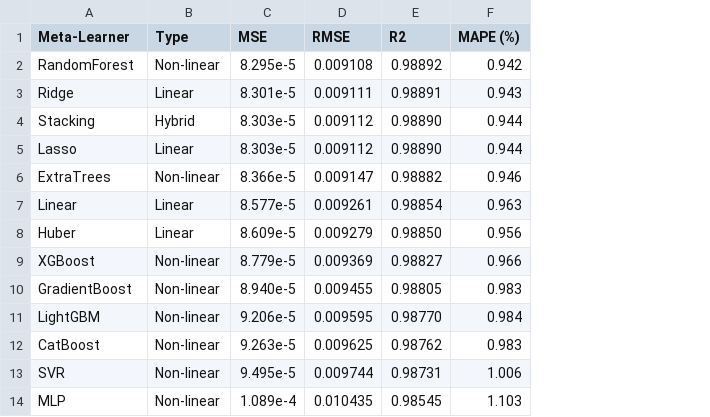
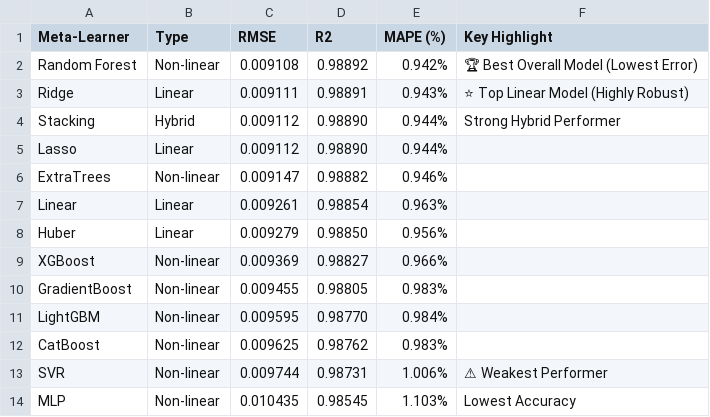
Before and after one commit to skandanadig/NIFTY-50-Delta-Meta-Forecaster, a CSV file: results/model_comparison_e2.csv, drawn as a sheet; removed rows and columns are numbered as before the commit, all else as after; the diff names each change by its address in the sheet, - before the commit and + after, or states it on an @@ line.

Commit message:
Organize results into tables, visuals, and add standalone paper manuscript

```diff
--- a/results/model_comparison_e2.csv
+++ b/results/model_comparison_e2.csv
-column C (MSE), rows 2-14: 8.295e-5 | 8.301e-5 | 8.303e-5 | 8.303e-5 | 8.366e-5 | 8.577e-5 | 8.609e-5 | 8.779e-5 | 8.940e-5 | 9.206e-5 | 9.263e-5 | 9.495e-5 | 1.089e-4
+column F (Key Highlight), rows 2-14: 🏆 Best Overall Model (Lowest Error) | ⭐ Top Linear Model (Highly Robust) | Strong Hybrid Performer |  |  |  |  |  |  |  |  | ⚠ Weakest Performer | Lowest Accuracy
-A2 (Meta-Learner): RandomForest
+A2 (Meta-Learner): Random Forest
-E2 (MAPE (%)): 0.942
+E2 (MAPE (%)): 0.942%
-E3 (MAPE (%)): 0.943
+E3 (MAPE (%)): 0.943%
-E4:E5 (MAPE (%)): 0.944
+E4:E5 (MAPE (%)): 0.944%
-E6 (MAPE (%)): 0.946
+E6 (MAPE (%)): 0.946%
-E7 (MAPE (%)): 0.963
+E7 (MAPE (%)): 0.963%
-E8 (MAPE (%)): 0.956
+E8 (MAPE (%)): 0.956%
-E9 (MAPE (%)): 0.966
+E9 (MAPE (%)): 0.966%
-E10 (MAPE (%)): 0.983
+E10 (MAPE (%)): 0.983%
-E11 (MAPE (%)): 0.984
+E11 (MAPE (%)): 0.984%
-E12 (MAPE (%)): 0.983
+E12 (MAPE (%)): 0.983%
-E13 (MAPE (%)): 1.006
+E13 (MAPE (%)): 1.006%
-E14 (MAPE (%)): 1.103
+E14 (MAPE (%)): 1.103%
```
Also changed, not shown: 3 other files.
